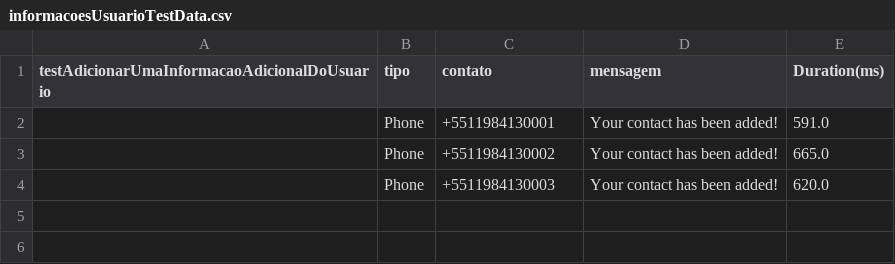
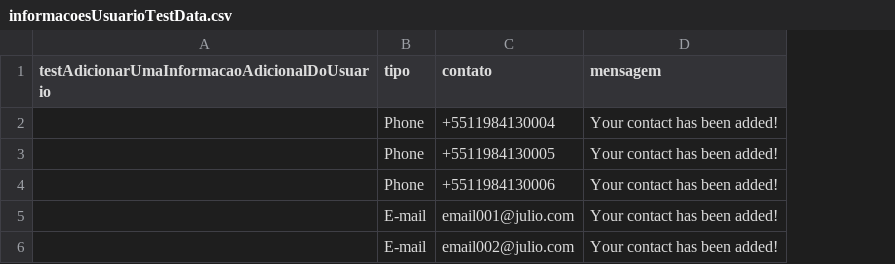
Before and after one commit to AndersonOliva/meugithub, a CSV file: target/test-classes/informacoesUsuarioTestData.csv, drawn as a sheet; removed rows and columns are numbered as before the commit, all else as after; the diff names each change by its address in the sheet, - before the commit and + after, or states it on an @@ line.

```diff
--- a/target/test-classes/informacoesUsuarioTestData.csv
+++ b/target/test-classes/informacoesUsuarioTestData.csv
-column E (Duration(ms)), rows 2-4: 591.0 | 665.0 | 620.0
-C2 (contato): +5511984130001
+C2 (contato): +5511984130004
-C3 (contato): +5511984130002
+C3 (contato): +5511984130005
-C4 (contato): +5511984130003
+C4 (contato): +5511984130006
+row 5:  | E-mail | email001@julio.com | Your contact has been added!
+row 6:  | E-mail | email002@julio.com | Your contact has been added!
```
Also changed, not shown: 19 other files.
